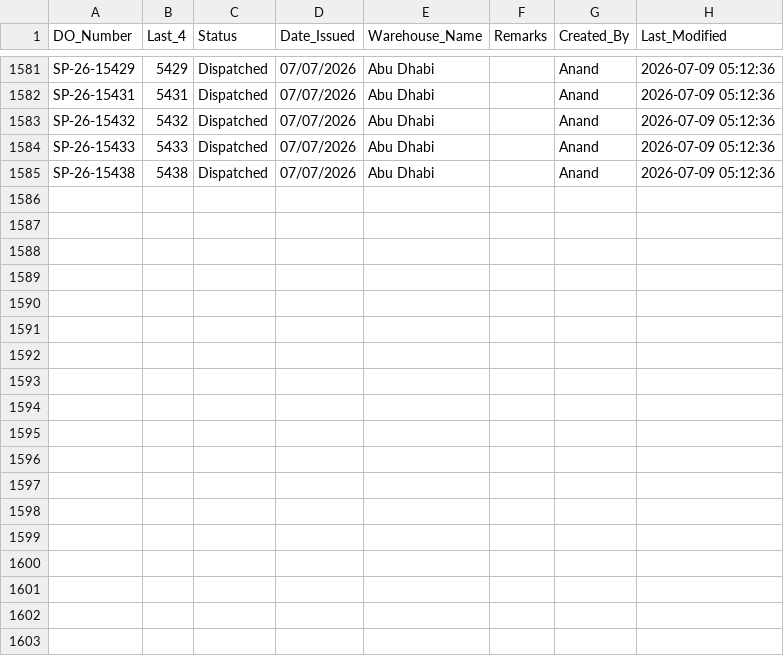
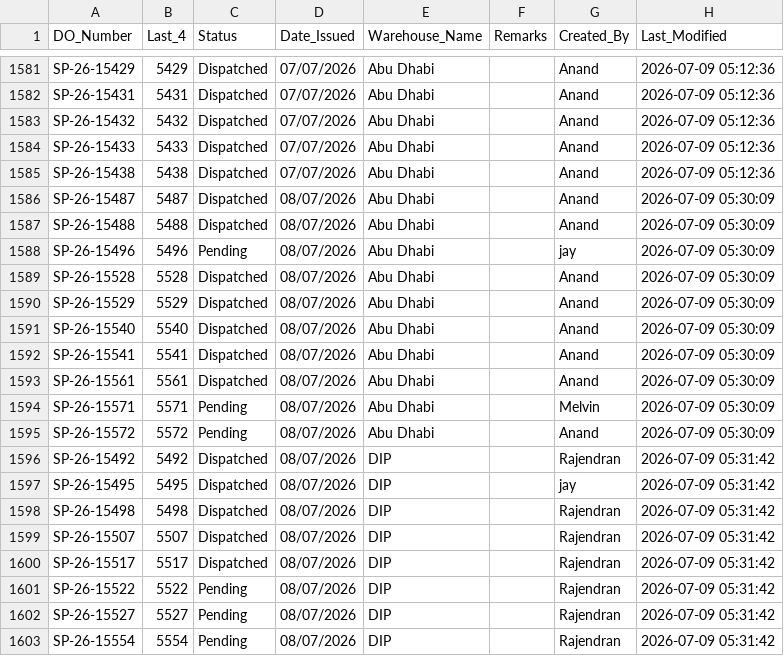
Before and after one commit to inventorycontrol79/warehouse-app, a CSV file: inventory.csv, drawn as a sheet; only a part is shown, gaps mark what is left out; the diff names each change by its address in the sheet, - before the commit and + after, or states it on an @@ line.

Commit message:
Auto-update from WhatsApp Bot: 2026-07-09 09:32:43

```diff
--- a/inventory.csv
+++ b/inventory.csv
+row 1586: SP-26-15487 | 5487 | Dispatched | 08/07/2026 | Abu Dhabi |  | Anand | 2026-07-09 05:30:09
+row 1587: SP-26-15488 | 5488 | Dispatched | 08/07/2026 | Abu Dhabi |  | Anand | 2026-07-09 05:30:09
+row 1588: SP-26-15496 | 5496 | Pending | 08/07/2026 | Abu Dhabi |  | jay | 2026-07-09 05:30:09
+row 1589: SP-26-15528 | 5528 | Dispatched | 08/07/2026 | Abu Dhabi |  | Anand | 2026-07-09 05:30:09
+row 1590: SP-26-15529 | 5529 | Dispatched | 08/07/2026 | Abu Dhabi |  | Anand | 2026-07-09 05:30:09
+row 1591: SP-26-15540 | 5540 | Dispatched | 08/07/2026 | Abu Dhabi |  | Anand | 2026-07-09 05:30:09
+row 1592: SP-26-15541 | 5541 | Dispatched | 08/07/2026 | Abu Dhabi |  | Anand | 2026-07-09 05:30:09
+row 1593: SP-26-15561 | 5561 | Dispatched | 08/07/2026 | Abu Dhabi |  | Anand | 2026-07-09 05:30:09
+row 1594: SP-26-15571 | 5571 | Pending | 08/07/2026 | Abu Dhabi |  | Melvin | 2026-07-09 05:30:09
+row 1595: SP-26-15572 | 5572 | Pending | 08/07/2026 | Abu Dhabi |  | Anand | 2026-07-09 05:30:09
+row 1596: SP-26-15492 | 5492 | Dispatched | 08/07/2026 | DIP |  | Rajendran | 2026-07-09 05:31:42
+row 1597: SP-26-15495 | 5495 | Dispatched | 08/07/2026 | DIP |  | jay | 2026-07-09 05:31:42
+row 1598: SP-26-15498 | 5498 | Dispatched | 08/07/2026 | DIP |  | Rajendran | 2026-07-09 05:31:42
+row 1599: SP-26-15507 | 5507 | Dispatched | 08/07/2026 | DIP |  | Rajendran | 2026-07-09 05:31:42
+row 1600: SP-26-15517 | 5517 | Dispatched | 08/07/2026 | DIP |  | Rajendran | 2026-07-09 05:31:42
+row 1601: SP-26-15522 | 5522 | Pending | 08/07/2026 | DIP |  | Rajendran | 2026-07-09 05:31:42
+row 1602: SP-26-15527 | 5527 | Pending | 08/07/2026 | DIP |  | Rajendran | 2026-07-09 05:31:42
+row 1603: SP-26-15554 | 5554 | Pending | 08/07/2026 | DIP |  | Rajendran | 2026-07-09 05:31:42
```
